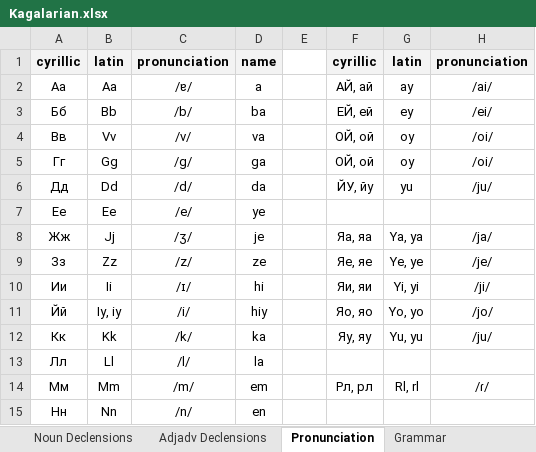
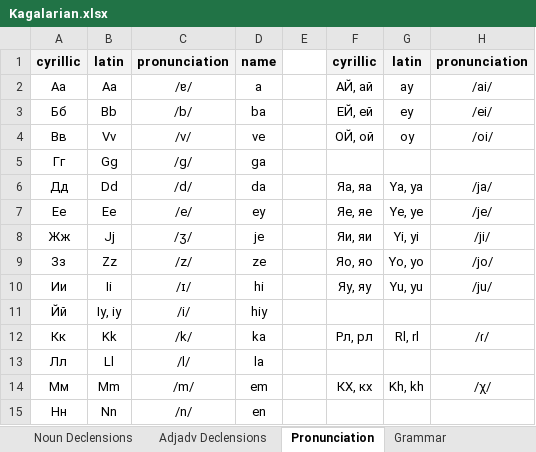
Before and after one commit to Oneo64/Starlattice, an Excel workbook: Conlangs/Kagalarian.xlsx, sheet Pronunciation, drawn as a sheet; only a part is shown; values as stored, in another font and other column widths than the file's, no borders; charts and pictures not drawn; the diff covers the shown part only; the diff names each change by its address in the sheet, - before the commit and + after, or states it on an @@ line.

```diff
--- a/Conlangs/Kagalarian.xlsx (sheet Pronunciation)
+++ b/Conlangs/Kagalarian.xlsx (sheet Pronunciation)
-D4: va
+D4: ve
-F5: ОЙ, ой
+F5: (empty)
-G5: oy
+G5: (empty)
-H5: /oi/
+H5: (empty)
-F6: ЙУ, йу
+F6: Яа, яа
-G6: yu
+G6: Ya, ya
-H6: /ju/
+H6: /ja/
-D7: ye
+D7: ey
-F7: (empty)
+F7: Яе, яе
-G7: (empty)
+G7: Ye, ye
-H7: (empty)
+H7: /je/
-F8: Яа, яа
+F8: Яи, яи
-G8: Ya, ya
+G8: Yi, yi
-H8: /ja/
+H8: /ji/
-F9: Яе, яе
+F9: Яо, яо
-G9: Ye, ye
+G9: Yo, yo
-H9: /je/
+H9: /jo/
-F10: Яи, яи
+F10: Яу, яу
-G10: Yi, yi
+G10: Yu, yu
-H10: /ji/
+H10: /ju/
-F11: Яо, яо
+F11: (empty)
-G11: Yo, yo
+G11: (empty)
-H11: /jo/
+H11: (empty)
-F12: Яу, яу
+F12: Рл, рл
-G12: Yu, yu
+G12: Rl, rl
-H12: /ju/
+H12: /ɾ/
-F14: Рл, рл
+F14: КХ, кх
-G14: Rl, rl
+G14: Kh, kh
-H14: /ɾ/
+H14: /χ/
```
Also changed, not shown: 13 edited cells elsewhere in this sheet, sheet Kagalarian, sheet Grammar, sheet Noun Declensions.
